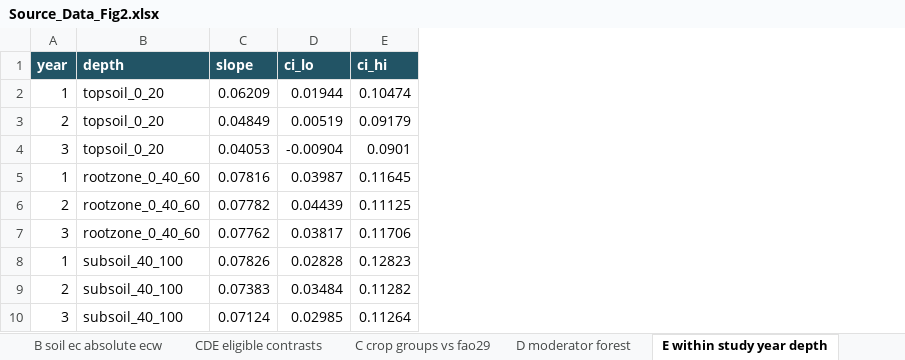
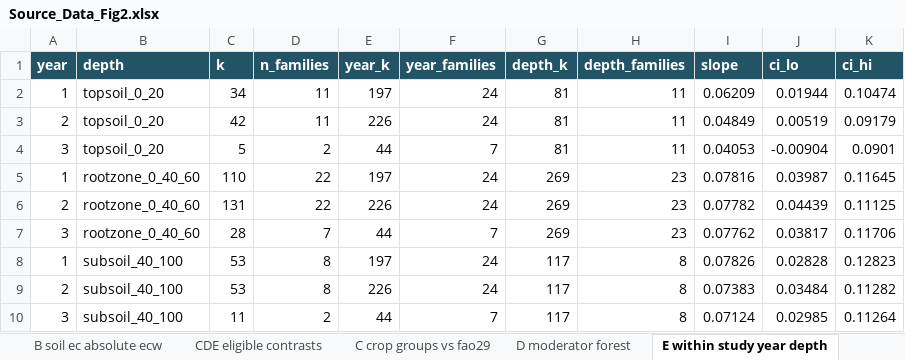
Before and after one commit to wlcbysy/global-leaching-water-paradox, an Excel workbook: source_data/Source_Data_Fig2.xlsx, sheet E within study year depth, drawn as a sheet; values as stored, in another font and other column widths than the file's, no borders; the diff names each change by its address in the sheet, - before the commit and + after, or states it on an @@ line.

Commit message:
v1.1.0: Sync rectangular Fig. 1a, sample-size Fig. 2e, cleaned Fig. 2a/b, 70 source CSVs, and release QA

```diff
--- a/source_data/Source_Data_Fig2.xlsx (sheet E within study year depth)
+++ b/source_data/Source_Data_Fig2.xlsx (sheet E within study year depth)
+column C (k), rows 2-10: 34 | 42 | 5 | 110 | 131 | 28 | 53 | 53 | 11
+column D (n_families), rows 2-10: 11 | 11 | 2 | 22 | 22 | 7 | 8 | 8 | 2
+column E (year_k), rows 2-10: 197 | 226 | 44 | 197 | 226 | 44 | 197 | 226 | 44
+column F (year_families), rows 2-10: 24 | 24 | 7 | 24 | 24 | 7 | 24 | 24 | 7
+column G (depth_k), rows 2-10: 81 | 81 | 81 | 269 | 269 | 269 | 117 | 117 | 117
+column H (depth_families), rows 2-10: 11 | 11 | 11 | 23 | 23 | 23 | 8 | 8 | 8
```
Also changed, not shown: sheet Contents, sheet A observations, source_data/Source_Data_ED_Fig2.xlsx, source_data/Source_Data_ED_Fig5.xlsx, 20 other files.
